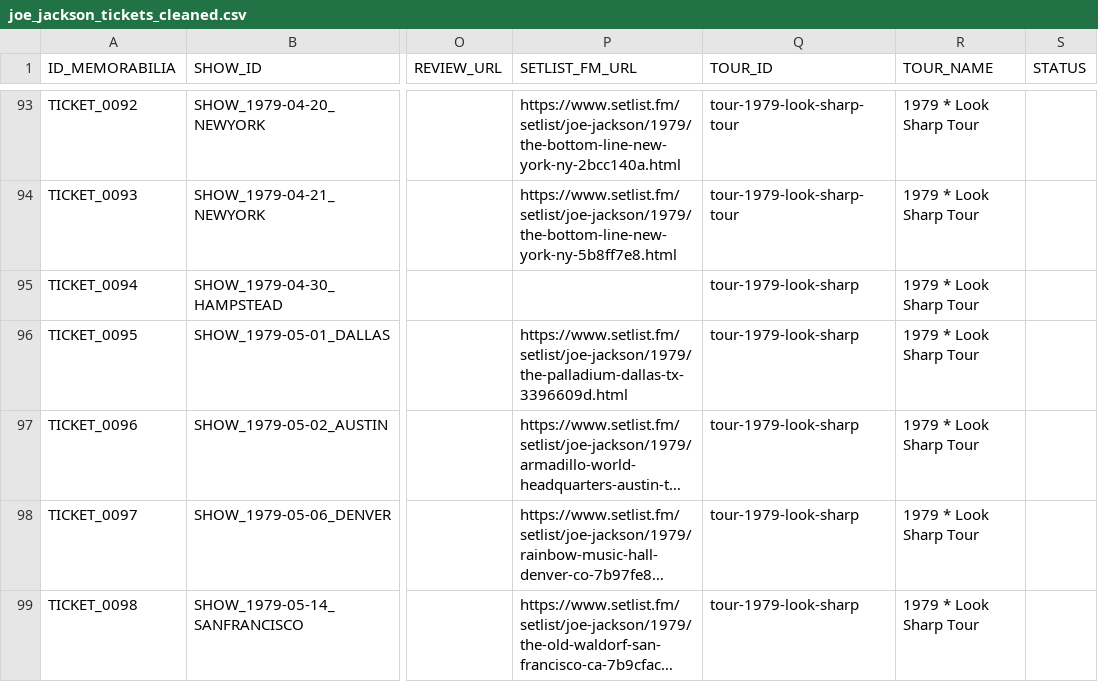
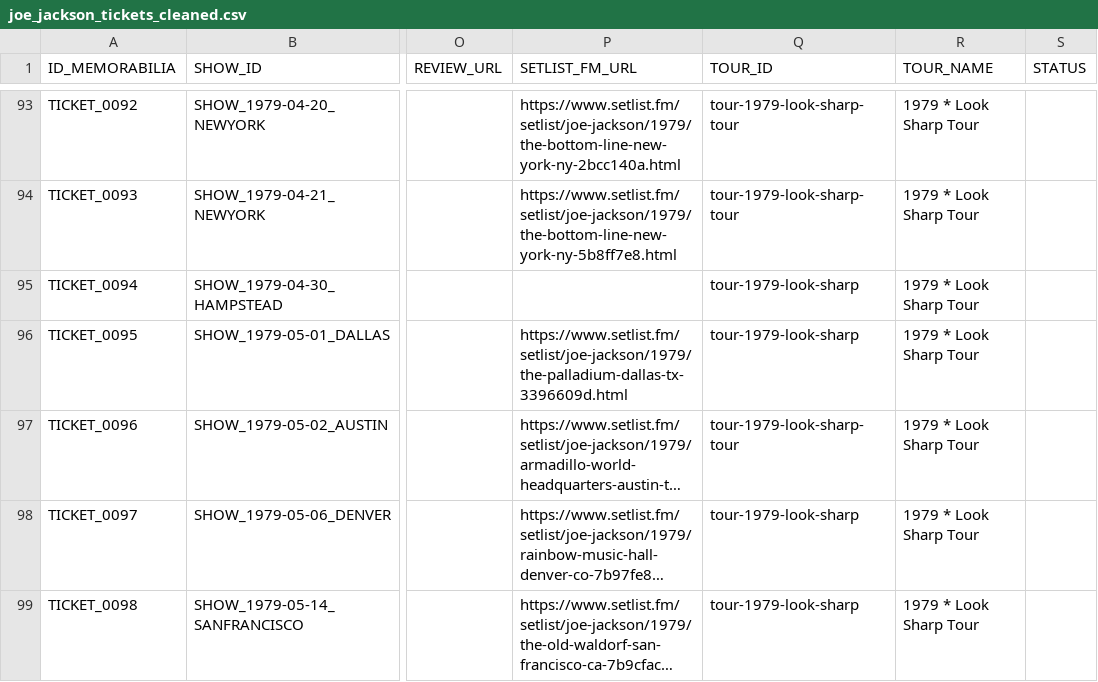
Before and after one commit to 19forever/joe-jackson-tickets-v2, a CSV file: joe_jackson_tickets_cleaned.csv, drawn as a sheet; only a part is shown, gaps mark what is left out; long unchanged cells end in …; the diff covers the shown part only; the diff names each change by its address in the sheet, - before the commit and + after, or states it on an @@ line.

```diff
--- a/joe_jackson_tickets_cleaned.csv
+++ b/joe_jackson_tickets_cleaned.csv
-Q97 (TOUR_ID): tour-1979-look-sharp
+Q97 (TOUR_ID): tour-1979-look-sharp-tour
```
Also changed, not shown: 1 added row elsewhere in this file.
